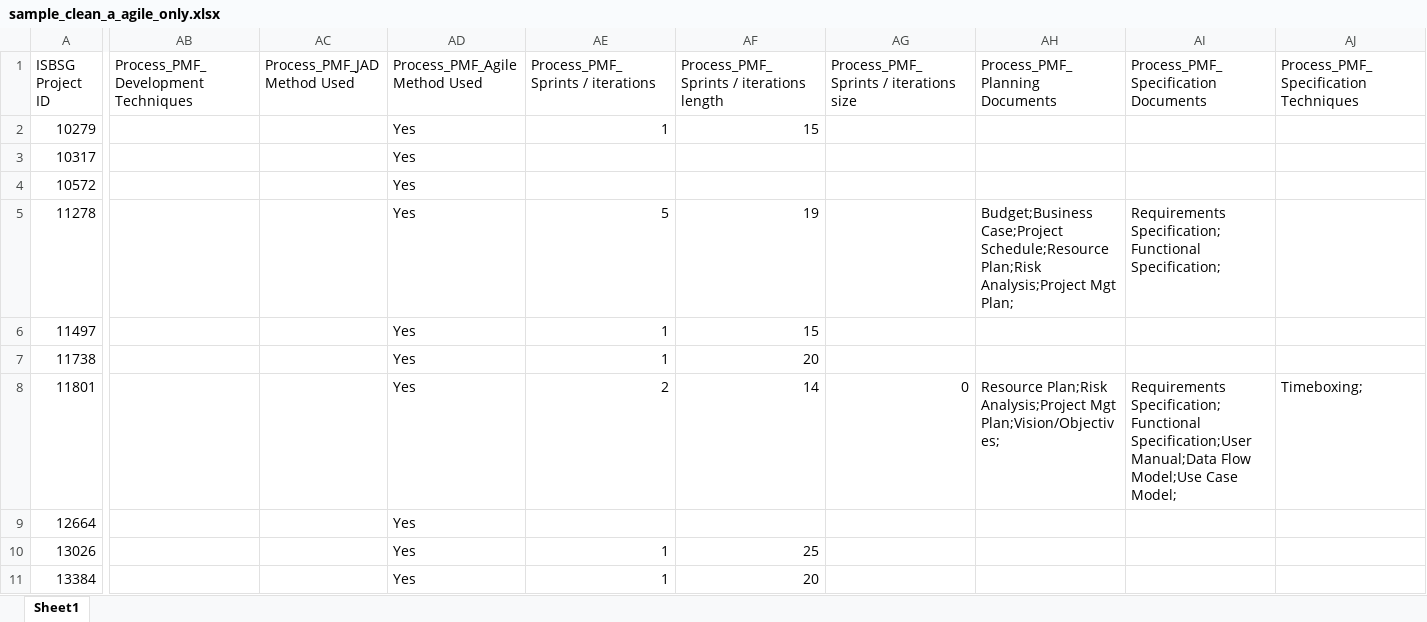
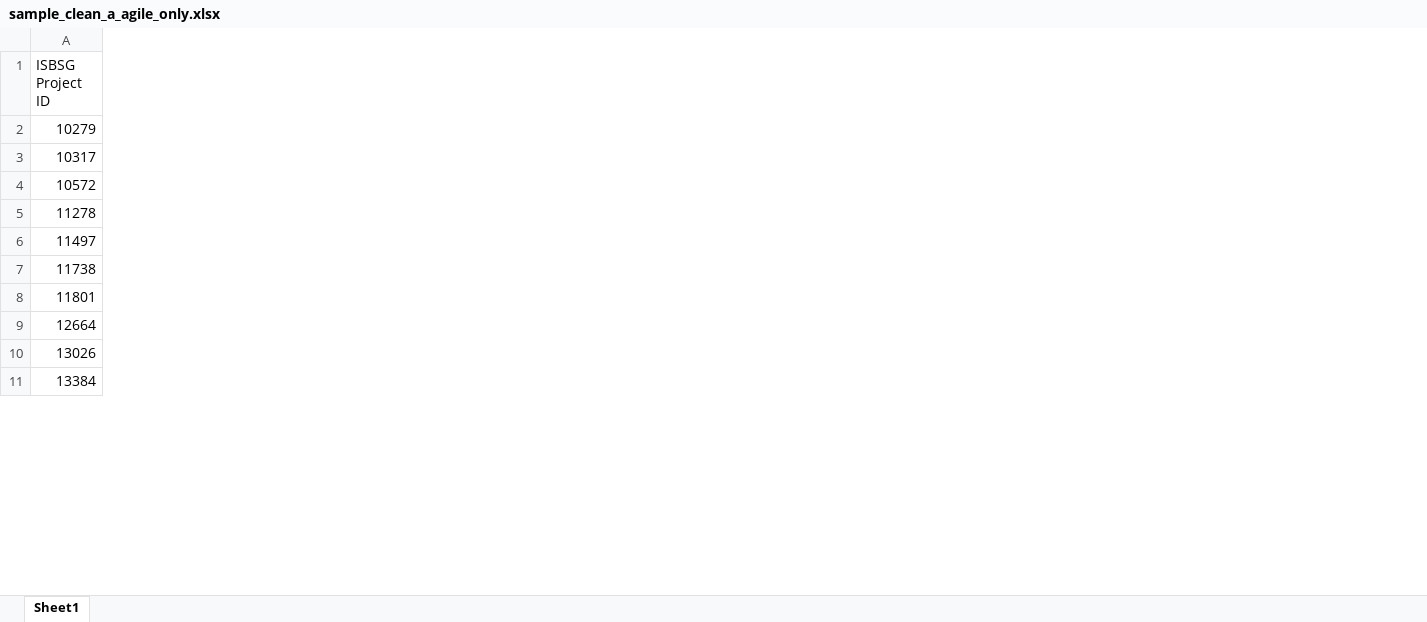
Before and after one commit to jdchen5/early_agile_estimator, an Excel workbook: data/sample_clean_a_agile_only.xlsx, sheet Sheet1, drawn as a sheet; only a part is shown, gaps mark what is left out; values as stored, in another font and other column widths than the file's, no borders; the diff covers the shown part only; the diff names each change by its address in the sheet, - before the commit and + after, or states it on an @@ line.

Commit message:
Update sample_clean_a_agile_only.xlsx

```diff
--- a/data/sample_clean_a_agile_only.xlsx (sheet Sheet1)
+++ b/data/sample_clean_a_agile_only.xlsx (sheet Sheet1)
-column AB, row 1: Process_PMF_Development Techniques
-column AC (Process_PMF_JAD Method Used), empty
-column AD (Process_PMF_Agile Method Used), rows 2-11: all Yes
-column AE (Process_PMF_Sprints / iterations), rows 2-11: 1 |  |  | 5 | 1 | 1 | 2 |  | 1 | 1
-column AF, rows 1-11: Process_PMF_Sprints / iterations length | 15 |  |  | 19 | 15 | 20 | 14 |  | 25 | 20
-column AG, rows 1-8: Process_PMF_Sprints / iterations size |  |  |  |  |  |  | 0
-column AH (Process_PMF_Planning Documents), rows 5-8: Budget;Business Case;Project Schedule;Resource Plan;Risk Analysis;Project Mgt Plan; |  |  | Resource Plan;Risk Analysis;Project Mgt Plan;Vision/Objectives;
-column AI, rows 1-8: Process_PMF_Specification Documents |  |  |  | Requirements Specification;Functional Specification; |  |  | Requirements Specification;Functional Specification;User Manual;Data Flow Model;Use Case Model;
-column AJ, rows 1-8: Process_PMF_Specification Techniques |  |  |  |  |  |  | Timeboxing;
```
Also changed, not shown: 29 removed columns elsewhere in this sheet.
